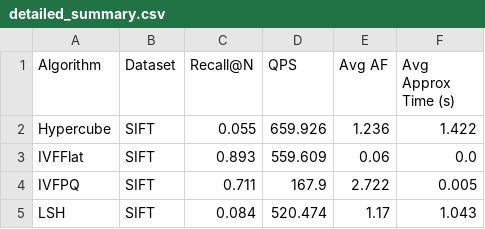
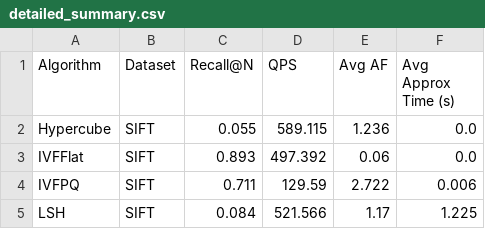
Before and after one commit to sdi2200288/vector-search-algorithms, a CSV file: detailed_summary.csv, drawn as a sheet.

```diff
--- a/detailed_summary.csv
+++ b/detailed_summary.csv
@@ -1,5 +1,5 @@
 Algorithm,Dataset,Recall@N,QPS,Avg AF,Avg Approx Time (s)
-Hypercube,SIFT,0.055,659.926,1.236,1.422
-IVFFlat,SIFT,0.893,559.609,0.06,0.0
-IVFPQ,SIFT,0.711,167.9,2.722,0.005
-LSH,SIFT,0.084,520.474,1.17,1.043
+Hypercube,SIFT,0.055,589.115,1.236,0.0
+IVFFlat,SIFT,0.893,497.392,0.06,0.0
+IVFPQ,SIFT,0.711,129.59,2.722,0.006
+LSH,SIFT,0.084,521.566,1.17,1.225
```
Also changed, not shown: algorithm_comparison_table.csv, final_metrics_comparison.csv, 17 other files.
